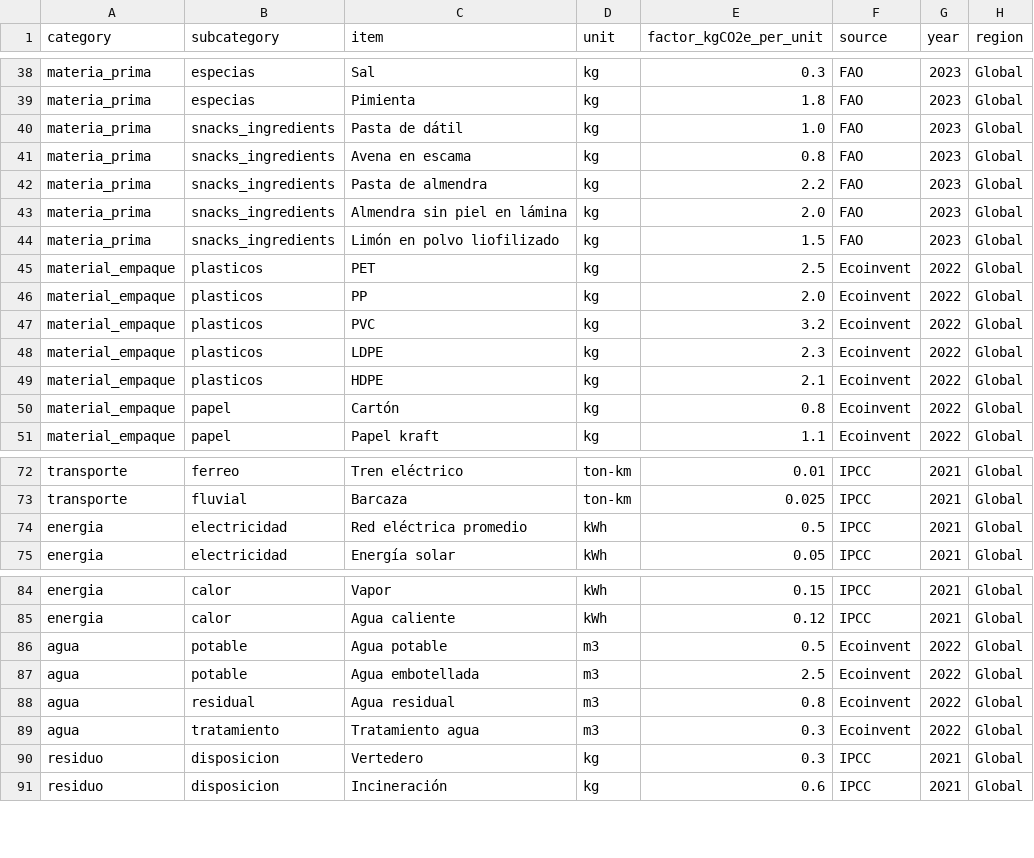
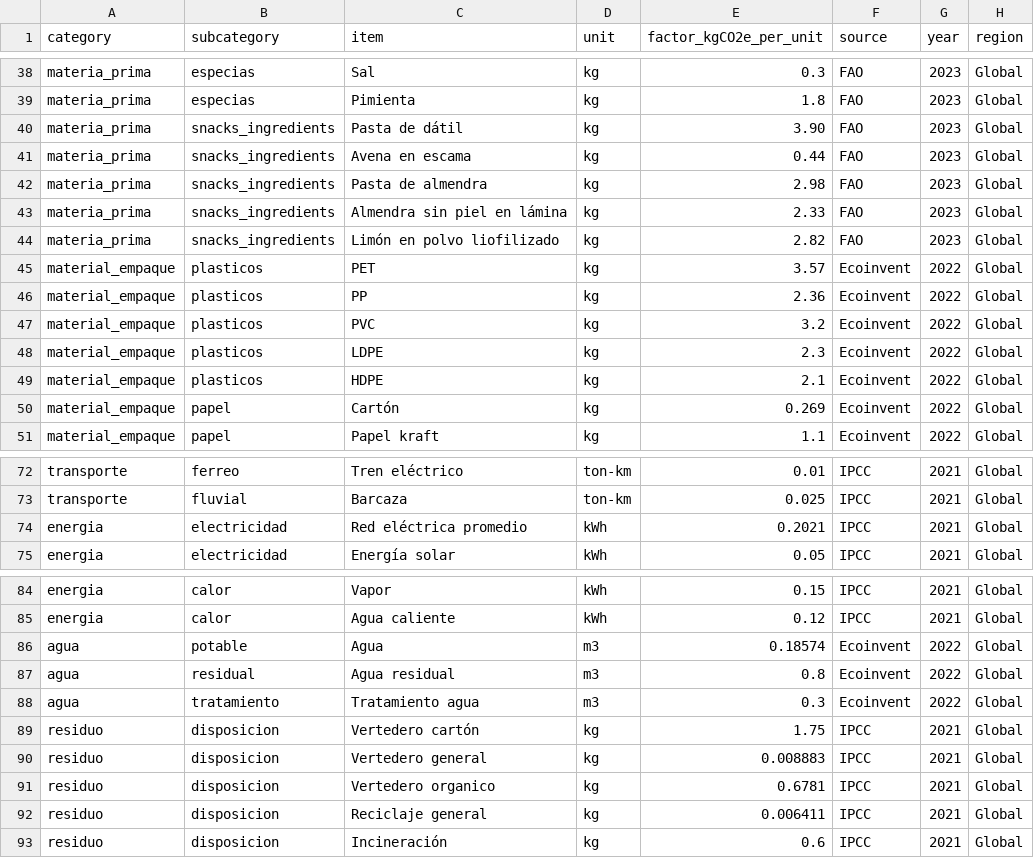
Before and after one commit to seb4leon/ClearPrint_demo, a CSV file: data/factors.csv, drawn as a sheet; only a part is shown, gaps mark what is left out; the diff covers the shown part only.

```diff
--- a/data/factors.csv
+++ b/data/factors.csv
@@ -39,9 +39,9 @@ materia_prima,especias,Sal,kg,0.3,FAO,2023,Global
 materia_prima,especias,Pimienta,kg,1.8,FAO,2023,Global
-materia_prima,snacks_ingredients,Pasta de dátil,kg,1.0,FAO,2023,Global
-materia_prima,snacks_ingredients,Avena en escama,kg,0.8,FAO,2023,Global
-materia_prima,snacks_ingredients,Pasta de almendra,kg,2.2,FAO,2023,Global
-materia_prima,snacks_ingredients,Almendra sin piel en lámina,kg,2.0,FAO,2023,Global
-materia_prima,snacks_ingredients,Limón en polvo liofilizado,kg,1.5,FAO,2023,Global
-material_empaque,plasticos,PET,kg,2.5,Ecoinvent,2022,Global
-material_empaque,plasticos,PP,kg,2.0,Ecoinvent,2022,Global
+materia_prima,snacks_ingredients,Pasta de dátil,kg,3.90,FAO,2023,Global
+materia_prima,snacks_ingredients,Avena en escama,kg,0.44,FAO,2023,Global
+materia_prima,snacks_ingredients,Pasta de almendra,kg,2.98,FAO,2023,Global
+materia_prima,snacks_ingredients,Almendra sin piel en lámina,kg,2.33,FAO,2023,Global
+materia_prima,snacks_ingredients,Limón en polvo liofilizado,kg,2.82,FAO,2023,Global
+material_empaque,plasticos,PET,kg,3.57,Ecoinvent,2022,Global
+material_empaque,plasticos,PP,kg,2.36,Ecoinvent,2022,Global
 material_empaque,plasticos,PVC,kg,3.2,Ecoinvent,2022,Global
@@ -49,3 +49,3 @@ material_empaque,plasticos,LDPE,kg,2.3,Ecoinvent,2022,Global
 material_empaque,plasticos,HDPE,kg,2.1,Ecoinvent,2022,Global
-material_empaque,papel,Cartón,kg,0.8,Ecoinvent,2022,Global
+material_empaque,papel,Cartón,kg,0.269,Ecoinvent,2022,Global
 material_empaque,papel,Papel kraft,kg,1.1,Ecoinvent,2022,Global
@@ -73,3 +73,3 @@ transporte,ferreo,Tren eléctrico,ton-km,0.01,IPCC,2021,Global
 transporte,fluvial,Barcaza,ton-km,0.025,IPCC,2021,Global
-energia,electricidad,Red eléctrica promedio,kWh,0.5,IPCC,2021,Global
+energia,electricidad,Red eléctrica promedio,kWh,0.2021,IPCC,2021,Global
 energia,electricidad,Energía solar,kWh,0.05,IPCC,2021,Global
@@ -85,7 +85,9 @@ energia,calor,Vapor,kWh,0.15,IPCC,2021,Global
 energia,calor,Agua caliente,kWh,0.12,IPCC,2021,Global
-agua,potable,Agua potable,m3,0.5,Ecoinvent,2022,Global
-agua,potable,Agua embotellada,m3,2.5,Ecoinvent,2022,Global
+agua,potable,Agua,m3,0.18574,Ecoinvent,2022,Global
 agua,residual,Agua residual,m3,0.8,Ecoinvent,2022,Global
 agua,tratamiento,Tratamiento agua,m3,0.3,Ecoinvent,2022,Global
-residuo,disposicion,Vertedero,kg,0.3,IPCC,2021,Global
+residuo,disposicion,Vertedero cartón,kg,1.75,IPCC,2021,Global
+residuo,disposicion,Vertedero general,kg,0.008883,IPCC,2021,Global
+residuo,disposicion,Vertedero organico,kg,0.6781,IPCC,2021,Global
+residuo,disposicion,Reciclaje general,kg,0.006411,IPCC,2021,Global
 residuo,disposicion,Incineración,kg,0.6,IPCC,2021,Global
```
Also changed, not shown: 5 edited cells elsewhere in this file, 3 other files.
